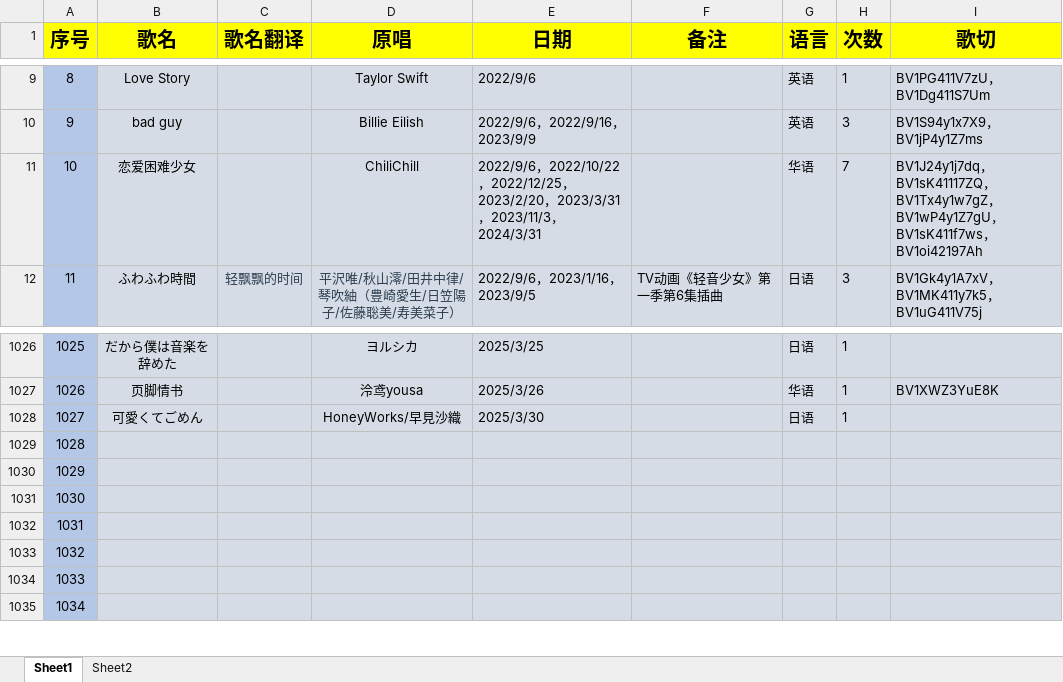
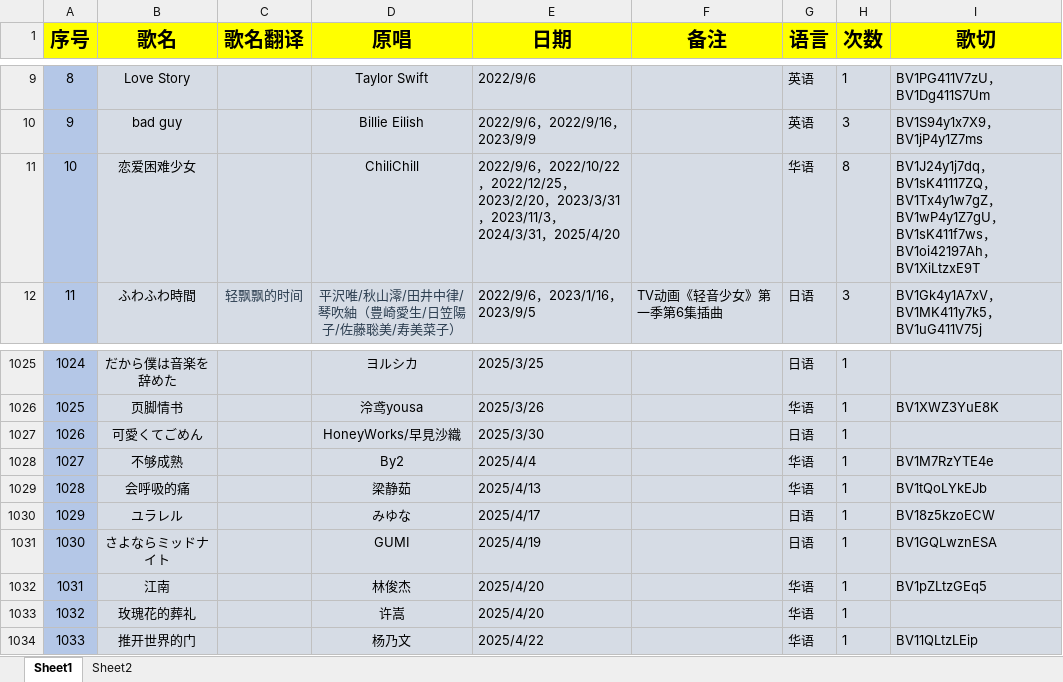
Before and after one commit to starsJuly/sui-song-list, an Excel workbook: scripts/music.xlsx, sheet Sheet1, drawn as a sheet; only a part is shown, gaps mark what is left out; values as stored, in another font and other column widths than the file's, no borders; addresses are those after the commit; the diff covers the shown part only; the diff names each change by its address in the sheet, - before the commit and + after, or states it on an @@ line.

Commit message:
歌单更新2025.5.17
歌单更新2025.5.17

```diff
--- a/scripts/music.xlsx (sheet Sheet1)
+++ b/scripts/music.xlsx (sheet Sheet1)
-E11 (日期): …，2024/3/31
+E11 (日期): …，2024/3/31，2025/4/20
-H11 (次数): 7
+H11 (次数): 8
-I11 (歌切): …，BV1oi42197Ah
+I11 (歌切): …，BV1oi42197Ah，BV1XiLtzxE9T
@@ column A (序号) renumbered from row 811 down @@
-B1028 (歌名): (empty)
+B1028 (歌名): 不够成熟
-D1028 (原唱): (empty)
+D1028 (原唱): By2
-E1028 (日期): (empty)
+E1028 (日期): 2025/4/4
-G1028:G1029 (语言): (empty)
+G1028:G1029 (语言): 华语
-H1028:H1034 (次数): (empty)
+H1028:H1034 (次数): 1
-I1028 (歌切): (empty)
+I1028 (歌切): BV1M7RzYTE4e
-B1029 (歌名): (empty)
+B1029 (歌名): 会呼吸的痛
-D1029 (原唱): (empty)
+D1029 (原唱): 梁静茹
-E1029 (日期): (empty)
+E1029 (日期): 2025/4/13
-I1029 (歌切): (empty)
+I1029 (歌切): BV1tQoLYkEJb
-B1030 (歌名): (empty)
+B1030 (歌名): ユラレル
-D1030 (原唱): (empty)
+D1030 (原唱): みゆな
-E1030 (日期): (empty)
+E1030 (日期): 2025/4/17
-G1030:G1031 (语言): (empty)
+G1030:G1031 (语言): 日语
-I1030 (歌切): (empty)
+I1030 (歌切): BV18z5kzoECW
-B1031 (歌名): (empty)
+B1031 (歌名): さよならミッドナイト
-D1031 (原唱): (empty)
+D1031 (原唱): GUMI
-E1031 (日期): (empty)
+E1031 (日期): 2025/4/19
-I1031 (歌切): (empty)
+I1031 (歌切): BV1GQLwznESA
-B1032 (歌名): (empty)
+B1032 (歌名): 江南
-D1032 (原唱): (empty)
+D1032 (原唱): 林俊杰
-E1032:E1033 (日期): (empty)
+E1032:E1033 (日期): 2025/4/20
-G1032:G1034 (语言): (empty)
+G1032:G1034 (语言): 华语
-I1032 (歌切): (empty)
+I1032 (歌切): BV1pZLtzGEq5
-B1033 (歌名): (empty)
+B1033 (歌名): 玫瑰花的葬礼
-D1033 (原唱): (empty)
+D1033 (原唱): 许嵩
-B1034 (歌名): (empty)
+B1034 (歌名): 推开世界的门
-D1034 (原唱): (empty)
+D1034 (原唱): 杨乃文
-E1034 (日期): (empty)
+E1034 (日期): 2025/4/22
-I1034 (歌切): (empty)
+I1034 (歌切): BV11QLtzLEip
```
Also changed, not shown: 1 removed row and 211 edited cells elsewhere in this sheet, formulas that keep their value.
